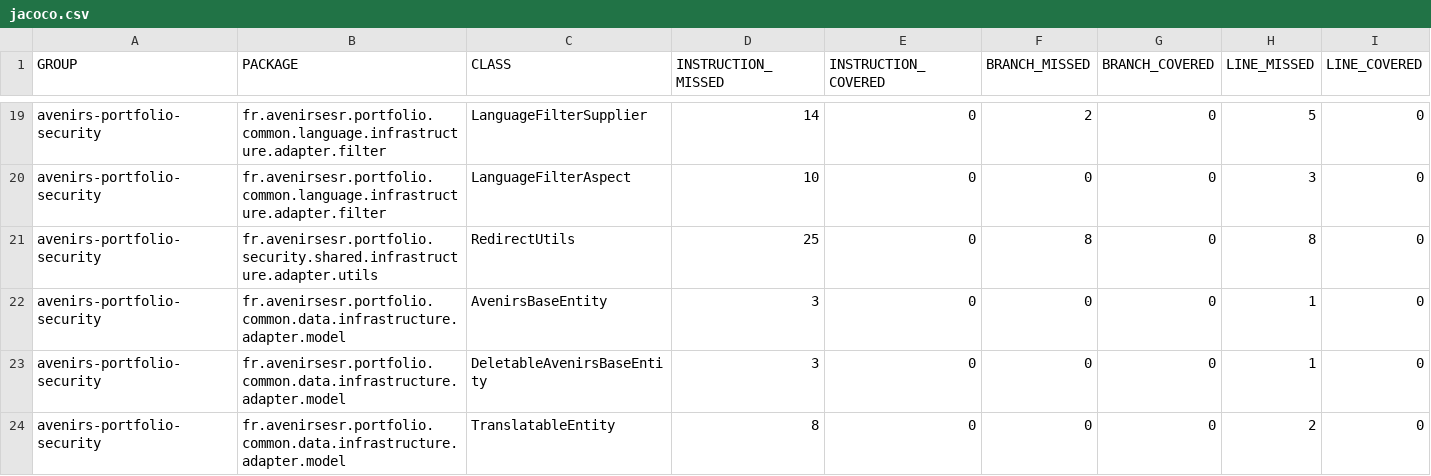
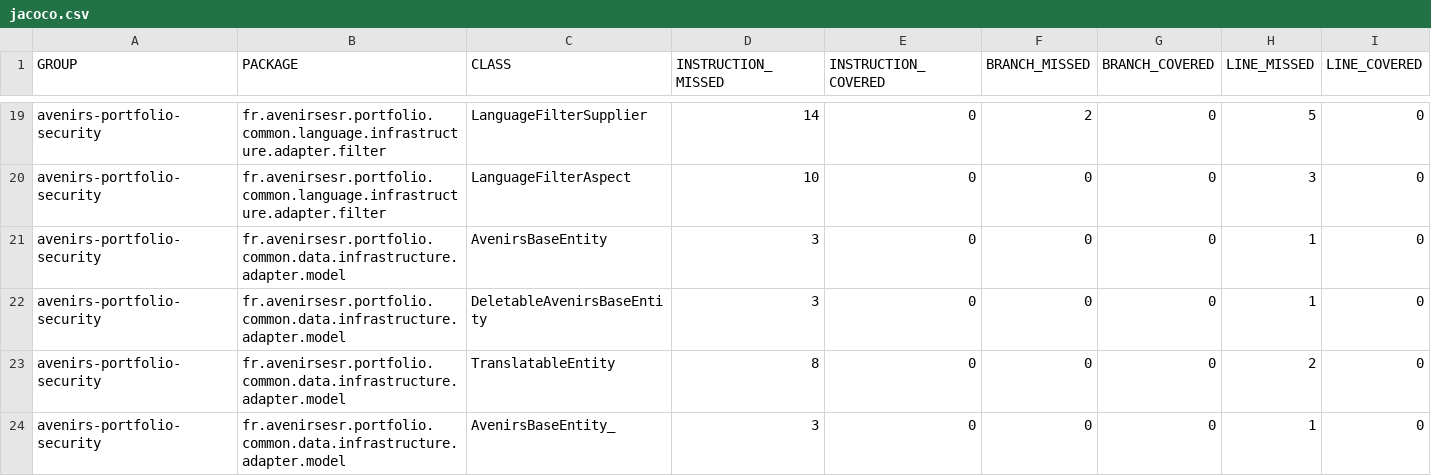
Before and after one commit to avenirs-esr/avenirs-portfolio-security, a CSV file: docs/jacoco-report/jacoco/jacoco.csv, drawn as a sheet; only a part is shown, gaps mark what is left out; the shorter side is filled out with more unchanged rows; removed rows and columns are numbered as before the commit, all else as after; rows hold the shown columns only; the diff covers the shown part only; the diff names each change by its address in the sheet, - before the commit and + after, or states it on an @@ line.

```diff
--- a/docs/jacoco-report/jacoco/jacoco.csv
+++ b/docs/jacoco-report/jacoco/jacoco.csv
-row 21: avenirs-portfolio-security | fr.avenirsesr.portfolio.security.shared.infrastructure.adapter.utils | RedirectUtils | 25 | 0 | 8 | 0 | 8 | 0
```
Also changed, not shown: 1 added row and 20 edited cells elsewhere in this file, 39 other files.
